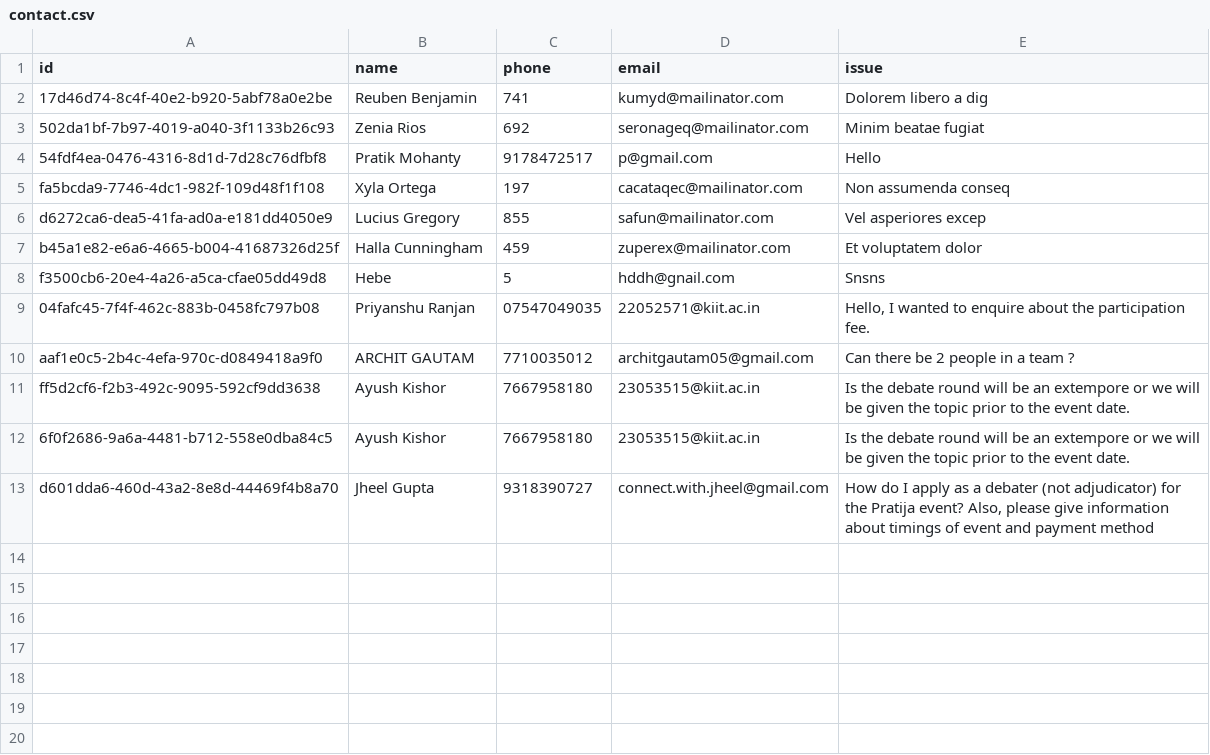
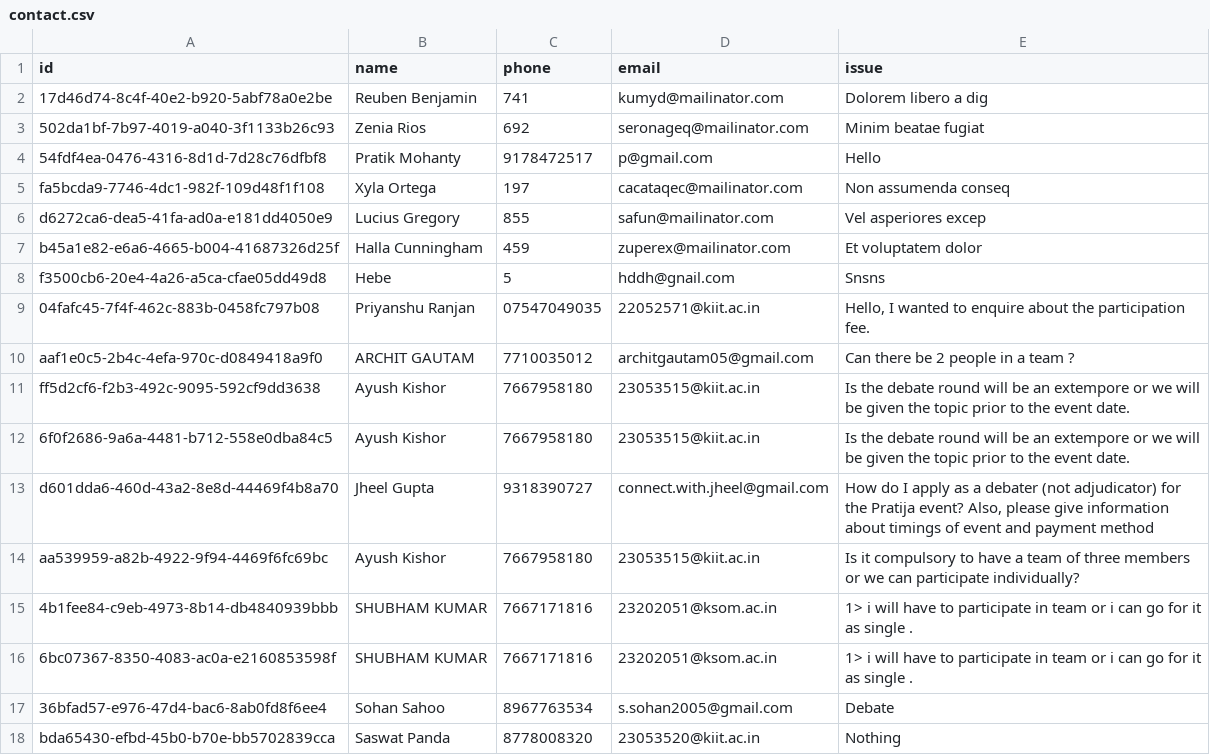
Before and after one commit to SohinijRover/Pratijja24, a CSV file: prisma/data/contact.csv, drawn as a sheet.

```diff
--- a/prisma/data/contact.csv
+++ b/prisma/data/contact.csv
@@ -13 +13,6 @@ ff5d2cf6-f2b3-492c-9095-592cf9dd3638,Ayush Kishor ,7667958180,23053515@kiit.ac.i
 d601dda6-460d-43a2-8e8d-44469f4b8a70,Jheel Gupta,9318390727,connect.with.jheel@gmail.com,"How do I apply as a debater (not adjudicator) for the Pratija event? Also, please give information about timings of event and payment method"
+aa539959-a82b-4922-9f94-4469f6fc69bc,Ayush Kishor,7667958180,23053515@kiit.ac.in,Is it compulsory to have a team of three members or we can participate individually?
+4b1fee84-c9eb-4973-8b14-db4840939bbb,SHUBHAM KUMAR,7667171816,23202051@ksom.ac.in,1> i will have to participate in team or i can go for it as single .
+6bc07367-8350-4083-ac0a-e2160853598f,SHUBHAM KUMAR,7667171816,23202051@ksom.ac.in,1> i will have to participate in team or i can go for it as single .
+36bfad57-e976-47d4-bac6-8ab0fd8f6ee4,Sohan Sahoo,8967763534,s.sohan2005@gmail.com,Debate
+bda65430-efbd-45b0-b70e-bb5702839cca,Saswat Panda,8778008320,23053520@kiit.ac.in,Nothing
```
Also changed, not shown: prisma/data/crossteam_registerations.csv, prisma/data/independentAdj_registerations.csv, 4 other files.
